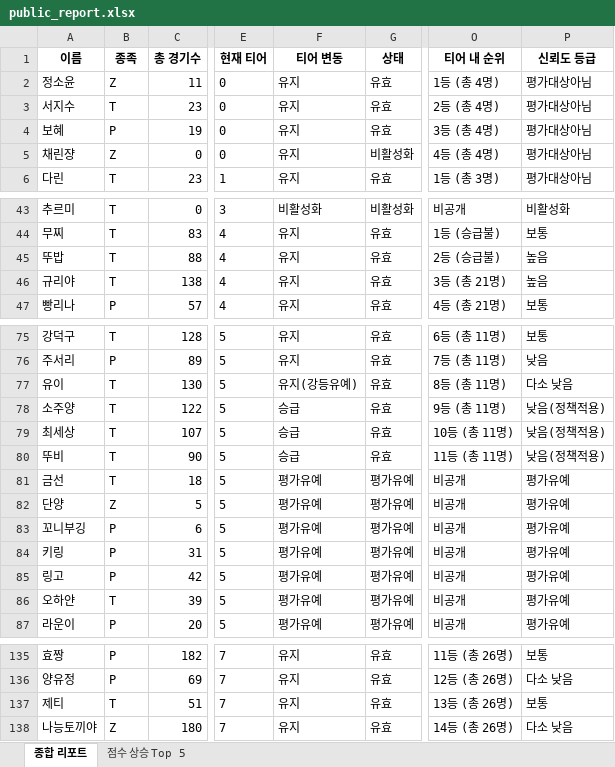
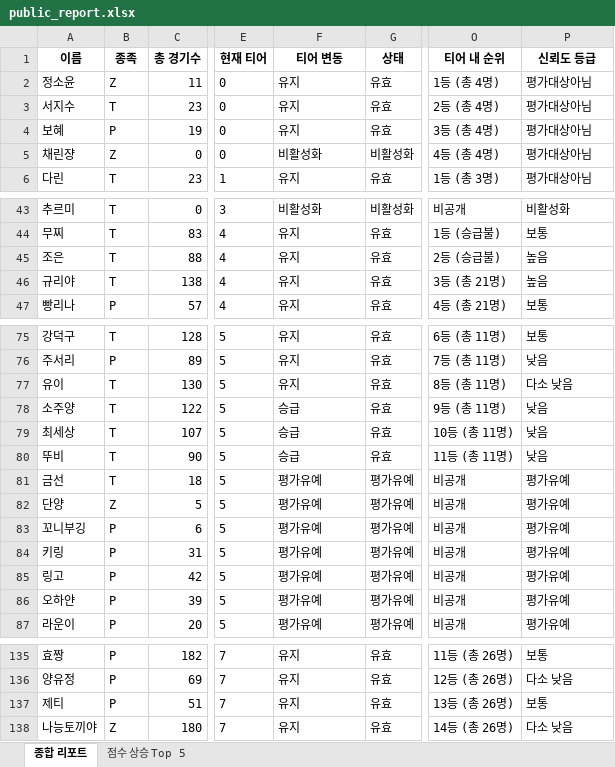
Before and after one commit to koracle0001/sc-tier-dashboard, an Excel workbook: public_report.xlsx, sheet 종합 리포트, drawn as a sheet; only a part is shown, gaps mark what is left out; values as stored, in another font and other column widths than the file's, no borders; the diff names each change by its address in the sheet, - before the commit and + after, or states it on an @@ line.

Commit message:
Add files via upload

```diff
--- a/public_report.xlsx (sheet 종합 리포트)
+++ b/public_report.xlsx (sheet 종합 리포트)
-F5 (티어 변동): 유지
+F5 (티어 변동): 비활성화
-A45 (이름): 뚜밥
+A45 (이름): 조은
-F77 (티어 변동): 유지(강등유예)
+F77 (티어 변동): 유지
-P78:P80 (신뢰도 등급): 낮음(정책적용)
+P78:P80 (신뢰도 등급): 낮음
-B86 (종족): T
+B86 (종족): P
-B137 (종족): T
+B137 (종족): P
```
